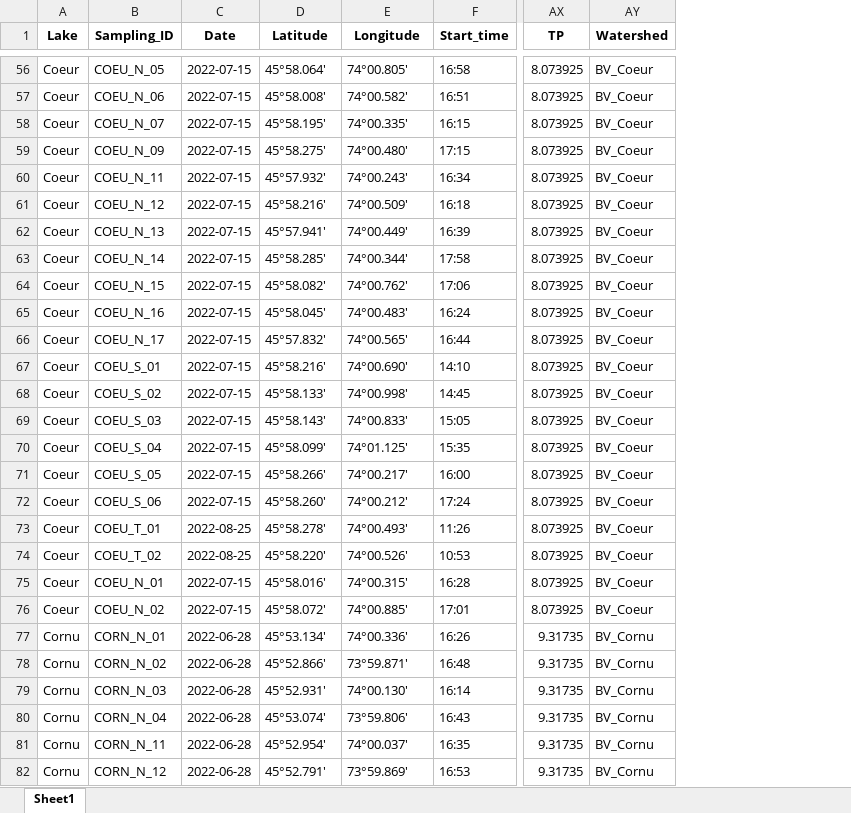
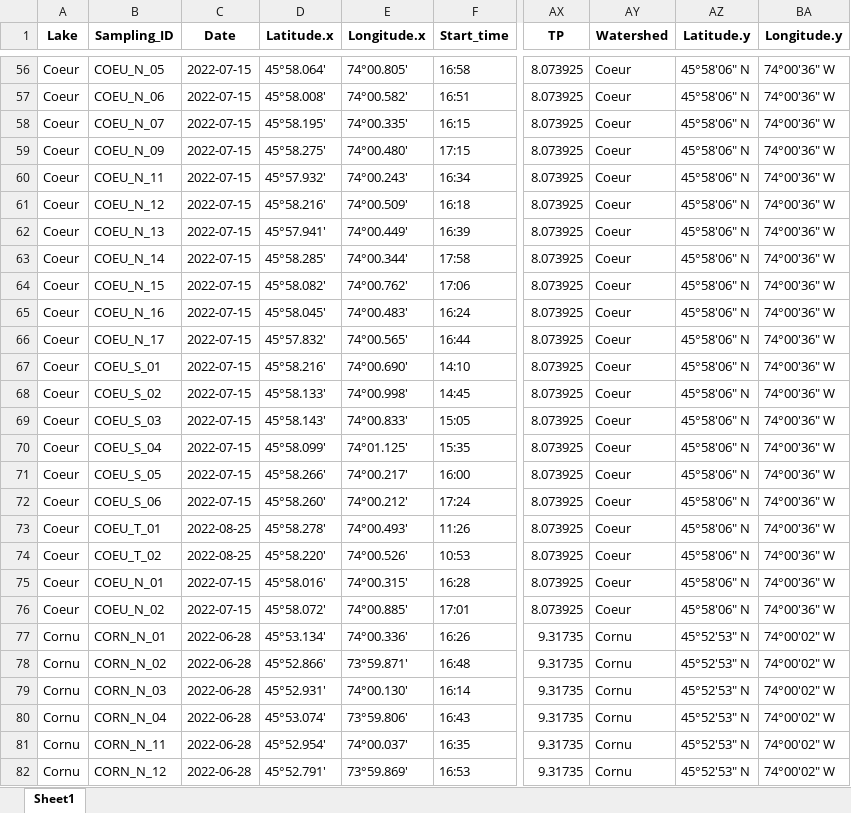
Before and after one commit to julianechat/ParaSpace, an Excel workbook: output/CombinedData.xlsx, sheet Sheet1, drawn as a sheet; only a part is shown, gaps mark what is left out; values as stored, in another font and other column widths than the file's, no borders; the diff covers the shown part only; the diff names each change by its address in the sheet, - before the commit and + after, or states it on an @@ line.

```diff
--- a/output/CombinedData.xlsx (sheet Sheet1)
+++ b/output/CombinedData.xlsx (sheet Sheet1)
+column AZ (Latitude.y), rows 56-82: 45°58'06" N | 45°58'06" N | 45°58'06" N | 45°58'06" N | 45°58'06" N | 45°58'06" N | 45°58'06" N | 45°58'06" N | 45°58'06" N | 45°58'06" N | 45°58'06" N | 45°58'06" N | 45°58'06" N | 45°58'06" N | 45°58'06" N | 45°58'06" N | 45°58'06" N | 45°58'06" N | 45°58'06" N | 45°58'06" N | 45°58'06" N | 45°52'53" N | 45°52'53" N | 45°52'53" N | 45°52'53" N | 45°52'53" N | 45°52'53" N
+column BA (Longitude.y), rows 56-82: 74°00'36" W | 74°00'36" W | 74°00'36" W | 74°00'36" W | 74°00'36" W | 74°00'36" W | 74°00'36" W | 74°00'36" W | 74°00'36" W | 74°00'36" W | 74°00'36" W | 74°00'36" W | 74°00'36" W | 74°00'36" W | 74°00'36" W | 74°00'36" W | 74°00'36" W | 74°00'36" W | 74°00'36" W | 74°00'36" W | 74°00'36" W | 74°00'02" W | 74°00'02" W | 74°00'02" W | 74°00'02" W | 74°00'02" W | 74°00'02" W
-D1: Latitude
+D1: Latitude.x
-E1: Longitude
+E1: Longitude.x
-AY56:AY76 (Watershed): BV_Coeur
+AY56:AY76 (Watershed): Coeur
-AY77:AY82 (Watershed): BV_Cornu
+AY77:AY82 (Watershed): Cornu
```
Also changed, not shown: 324 edited cells elsewhere in this sheet, output/Fishing_LongData.xlsx, output/Fishing_UniqueData.xlsx, 32 other files.
